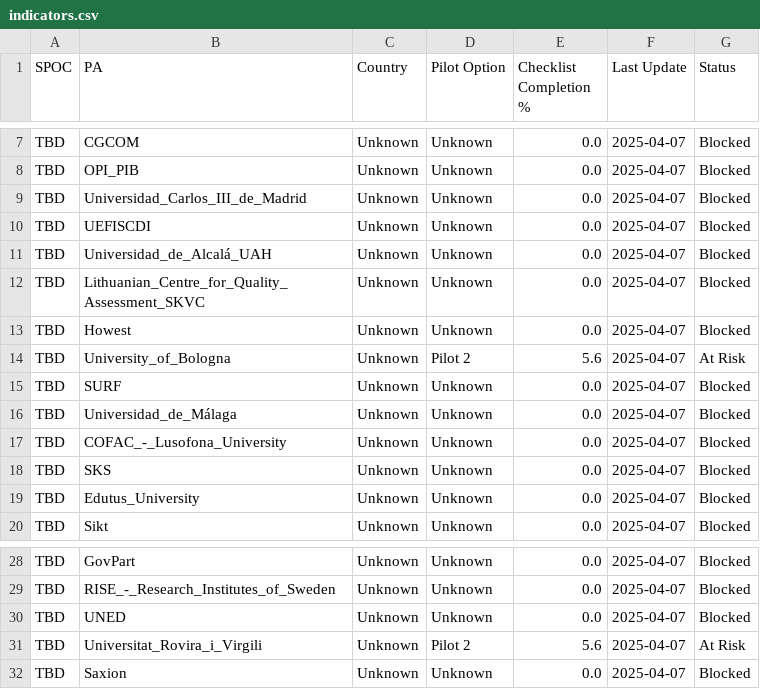
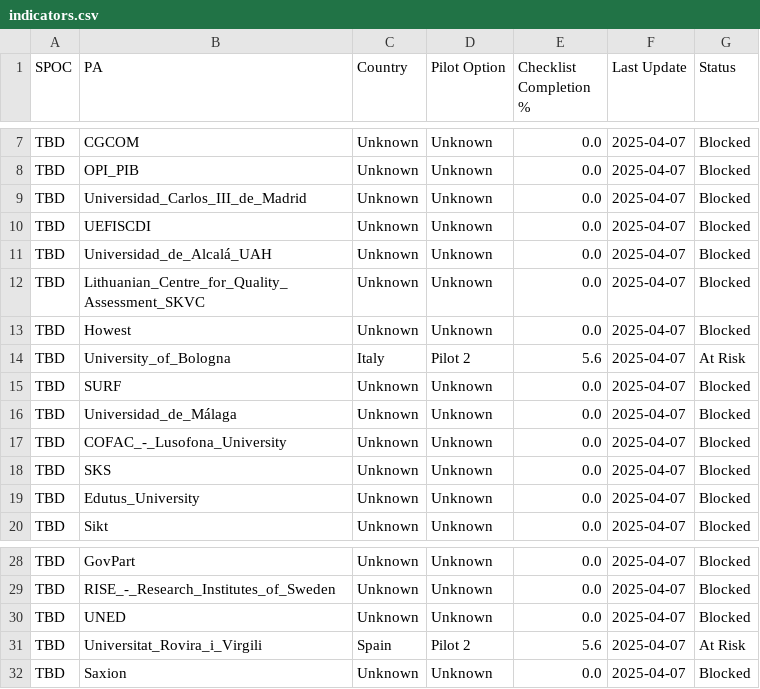
Before and after one commit to dc4eu/educational-pilot, a CSV file: piloting/OVERVIEW/indicators.csv, drawn as a sheet; only a part is shown, gaps mark what is left out.

Commit message:
pilot reporting

```diff
--- a/piloting/OVERVIEW/indicators.csv
+++ b/piloting/OVERVIEW/indicators.csv
@@ -13,3 +13,3 @@ TBD,Lithuanian_Centre_for_Quality_Assessment_SKVC,Unknown,Unknown,0.0,2025-04-07
 TBD,Howest,Unknown,Unknown,0.0,2025-04-07,Blocked
-TBD,University_of_Bologna,Unknown,Pilot 2,5.6,2025-04-07,At Risk
+TBD,University_of_Bologna,Italy,Pilot 2,5.6,2025-04-07,At Risk
 TBD,SURF,Unknown,Unknown,0.0,2025-04-07,Blocked
@@ -30,3 +30,3 @@ TBD,RISE_-_Research_Institutes_of_Sweden,Unknown,Unknown,0.0,2025-04-07,Blocked
 TBD,UNED,Unknown,Unknown,0.0,2025-04-07,Blocked
-TBD,Universitat_Rovira_i_Virgili,Unknown,Pilot 2,5.6,2025-04-07,At Risk
+TBD,Universitat_Rovira_i_Virgili,Spain,Pilot 2,5.6,2025-04-07,At Risk
 TBD,Saxion,Unknown,Unknown,0.0,2025-04-07,Blocked
```
Also changed, not shown: 1 other file.
